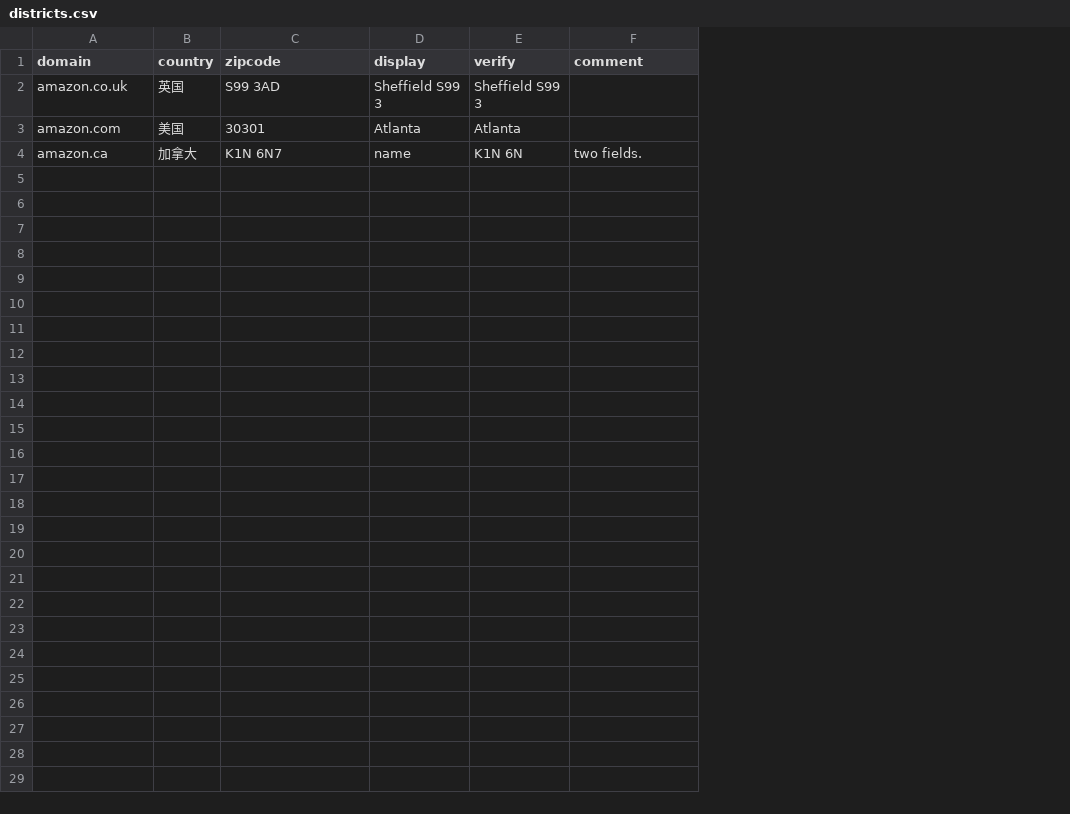
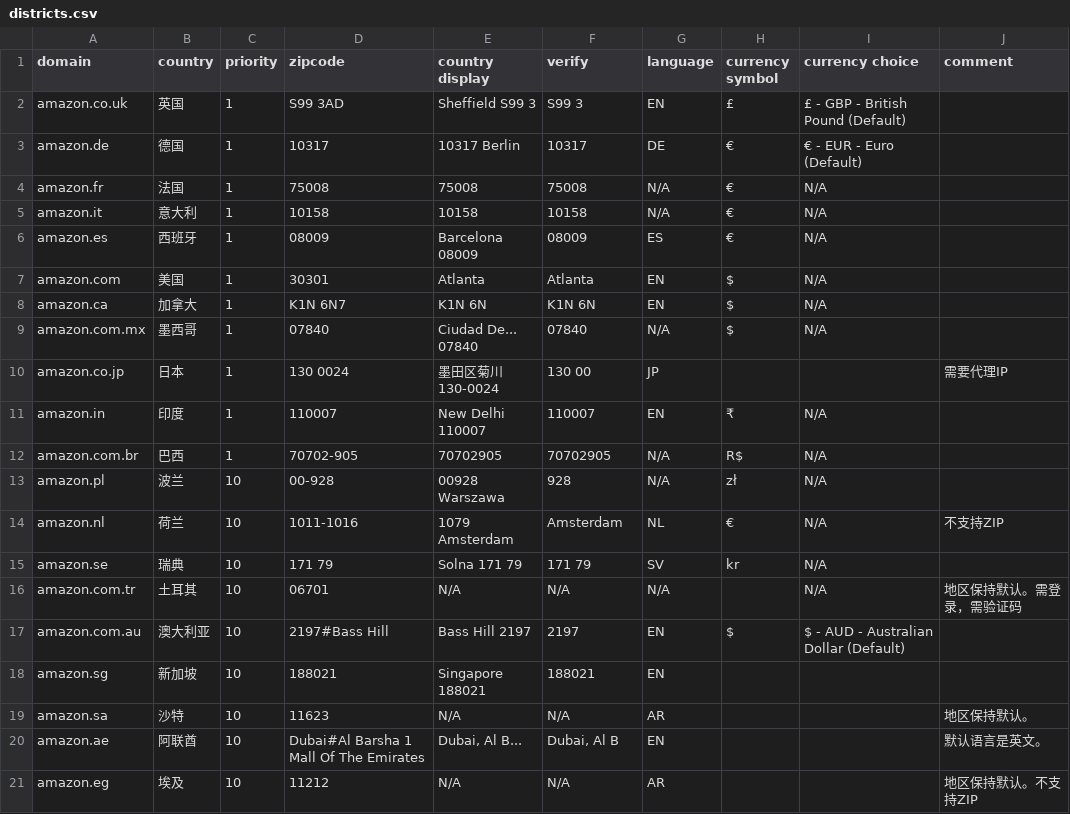
Before and after one commit to platonai/exotic-amazon, a CSV file: src/main/resources/config/districts.csv, drawn as a sheet; removed rows and columns are numbered as before the commit, all else as after; the diff names each change by its address in the sheet, - before the commit and + after, or states it on an @@ line.

```diff
--- a/src/main/resources/config/districts.csv
+++ b/src/main/resources/config/districts.csv
+column C (priority), row 2: 1; rows 7-8: 1 | 1
-column D (display), rows 2-4: Sheffield S99 3 | Atlanta | name
+column E (country display), row 2: Sheffield S99 3; rows 7-8: Atlanta | K1N 6N
+column G (language), row 2: EN; rows 7-8: EN | EN
+column H (currency symbol), row 2: £; rows 7-8: $ | $
+column I (currency choice), row 2: £ - GBP - British Pound (Default); rows 7-8: N/A | N/A
-F2 (verify): Sheffield S99 3
+F2 (verify): S99 3
+row 3: amazon.de | 德国 | 1 | 10317 | 10317 Berlin | 10317 | DE | € | € - EUR - Euro (Default)
+row 4: amazon.fr | 法国 | 1 | 75008 | 75008 | 75008 | N/A | € | N/A
+row 5: amazon.it | 意大利 | 1 | 10158 | 10158 | 10158 | N/A | € | N/A
+row 6: amazon.es | 西班牙 | 1 | 08009 | Barcelona 08009 | 08009 | ES | € | N/A
-J8 (comment): two fields.
+J8 (comment): (empty)
+row 9: amazon.com.mx | 墨西哥 | 1 | 07840 | Ciudad De... 07840 | 07840 | N/A | $ | N/A
+row 10: amazon.co.jp | 日本 | 1 | 130 0024 | 墨田区菊川 130-0024 | 130 00 | JP |  |  | 需要代理IP
+row 11: amazon.in | 印度 | 1 | 110007 | New Delhi 110007 | 110007 | EN | ₹ | N/A
+row 12: amazon.com.br | 巴西 | 1 | 70702-905 | 70702905 | 70702905 | N/A | R$ | N/A
+row 13: amazon.pl | 波兰 | 10 | 00-928 | 00928 Warszawa | 928 | N/A | zł | N/A
+row 14: amazon.nl | 荷兰 | 10 | 1011-1016 | 1079 Amsterdam | Amsterdam | NL | € | N/A | 不支持ZIP
+row 15: amazon.se | 瑞典 | 10 | 171 79 | Solna 171 79 | 171 79 | SV | kr | N/A
+row 16: amazon.com.tr | 土耳其 | 10 | 06701 | N/A | N/A | N/A |  | N/A | 地区保持默认。需登录，需验证码
+row 17: amazon.com.au | 澳大利亚 | 10 | 2197#Bass Hill | Bass Hill 2197 | 2197 | EN | $ | $ - AUD - Australian Dollar (Default)
+row 18: amazon.sg | 新加坡 | 10 | 188021 | Singapore 188021 | 188021 | EN
+row 19: amazon.sa | 沙特 | 10 | 11623 | N/A | N/A | AR |  |  | 地区保持默认。
+row 20: amazon.ae | 阿联酋 | 10 | Dubai#Al Barsha 1 Mall Of The Emirates | Dubai, Al B... | Dubai, Al B | EN |  |  | 默认语言是英文。
+row 21: amazon.eg | 埃及 | 10 | 11212 | N/A | N/A | AR |  |  | 地区保持默认。不支持ZIP
```
Also changed, not shown: 6 other files.
